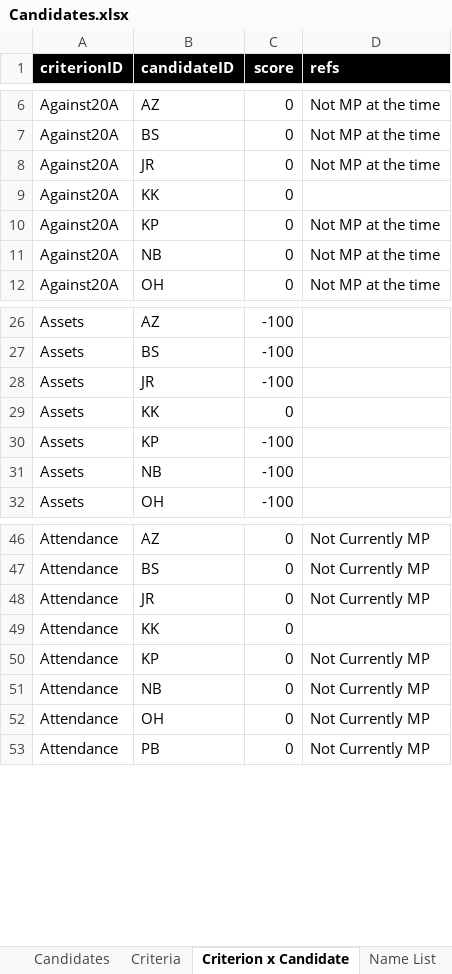
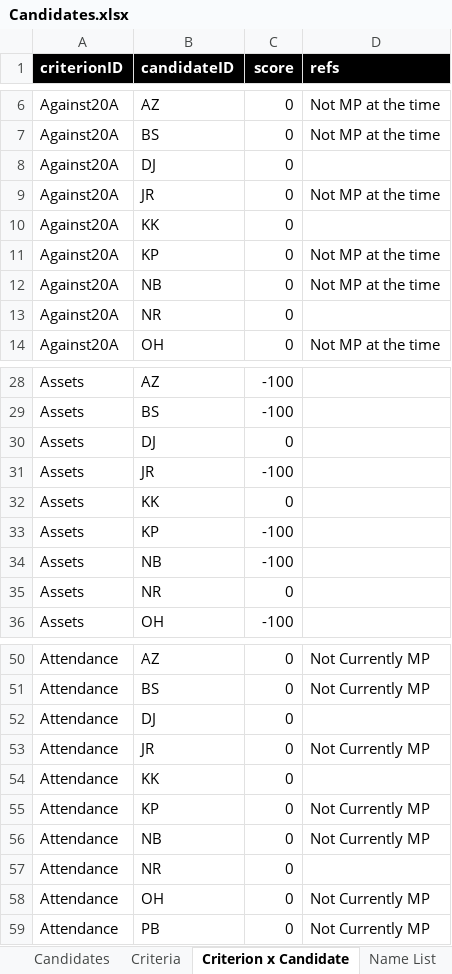
Before and after one commit to nuuuwan/candidates, an Excel workbook: data/Candidates.xlsx, sheet Criterion x Candidate, drawn as a sheet; only a part is shown, gaps mark what is left out; values as stored, in another font and other column widths than the file's, no borders; conditional formats not drawn; the diff covers the shown part only; the diff names each change by its address in the sheet, - before the commit and + after, or states it on an @@ line.

```diff
--- a/data/Candidates.xlsx (sheet Criterion x Candidate)
+++ b/data/Candidates.xlsx (sheet Criterion x Candidate)
+row 8: Against20A | DJ | 0
+row 13: Against20A | NR | 0
+row 30: Assets | DJ | 0
+row 35: Assets | NR | 0
+row 52: Attendance | DJ | 0
+row 57: Attendance | NR | 0
```
Also changed, not shown: 30 added rows elsewhere in this sheet, sheet Candidates, 8 other files.
